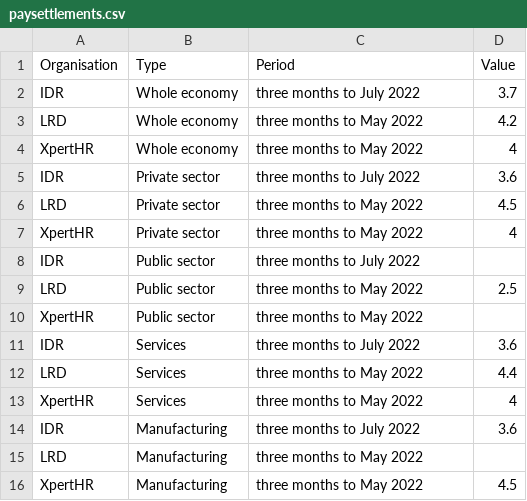
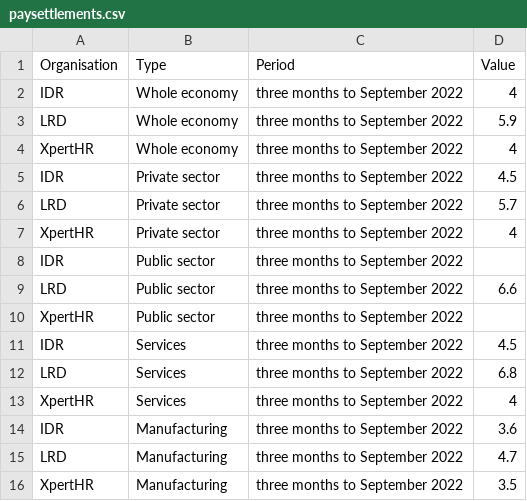
Before and after one commit to GMBresearch/labmarket, a CSV file: paysettlements.csv, drawn as a sheet.

```diff
--- a/paysettlements.csv
+++ b/paysettlements.csv
@@ -1,16 +1,16 @@
 Organisation,Type,Period,Value
-IDR,Whole economy,three months to July 2022,3.7
-LRD,Whole economy,three months to May 2022,4.2
-XpertHR,Whole economy,three months to May 2022,4
-IDR,Private sector,three months to July 2022,3.6
-LRD,Private sector,three months to May 2022,4.5
-XpertHR,Private sector,three months to May 2022,4
-IDR,Public sector,three months to July 2022,
-LRD,Public sector,three months to May 2022,2.5
-XpertHR,Public sector,three months to May 2022,
-IDR,Services,three months to July 2022,3.6
-LRD,Services,three months to May 2022,4.4
-XpertHR,Services,three months to May 2022,4
-IDR,Manufacturing,three months to July 2022,3.6
-LRD,Manufacturing,three months to May 2022,
-XpertHR,Manufacturing,three months to May 2022,4.5
+IDR,Whole economy,three months to September 2022,4
+LRD,Whole economy,three months to September 2022,5.9
+XpertHR,Whole economy,three months to September 2022,4
+IDR,Private sector,three months to September 2022,4.5
+LRD,Private sector,three months to September 2022,5.7
+XpertHR,Private sector,three months to September 2022,4
+IDR,Public sector,three months to September 2022,
+LRD,Public sector,three months to September 2022,6.6
+XpertHR,Public sector,three months to September 2022,
+IDR,Services,three months to September 2022,4.5
+LRD,Services,three months to September 2022,6.8
+XpertHR,Services,three months to September 2022,4
+IDR,Manufacturing,three months to September 2022,3.6
+LRD,Manufacturing,three months to September 2022,4.7
+XpertHR,Manufacturing,three months to September 2022,3.5
```
Also changed, not shown: MonthlySettlements.csv.
